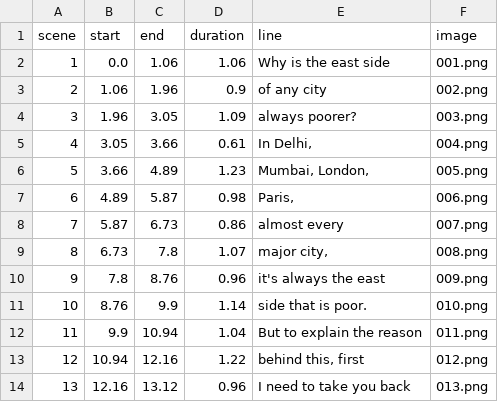
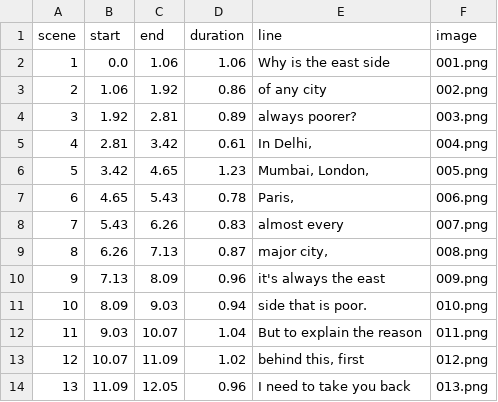
Before and after one commit to kartikeym236-art/Yuvraj-, a CSV file: projects/eastside/out/timeline.csv, drawn as a sheet; only a part is shown; the diff covers the shown part only.

```diff
--- a/projects/eastside/out/timeline.csv
+++ b/projects/eastside/out/timeline.csv
@@ -2,13 +2,13 @@ scene,start,end,duration,line,image
 1,0.0,1.06,1.06,Why is the east side,001.png
-2,1.06,1.96,0.9,of any city,002.png
-3,1.96,3.05,1.09,always poorer?,003.png
-4,3.05,3.66,0.61,"In Delhi,",004.png
-5,3.66,4.89,1.23,"Mumbai, London,",005.png
-6,4.89,5.87,0.98,"Paris,",006.png
-7,5.87,6.73,0.86,almost every,007.png
-8,6.73,7.8,1.07,"major city,",008.png
-9,7.8,8.76,0.96,it's always the east,009.png
-10,8.76,9.9,1.14,side that is poor.,010.png
-11,9.9,10.94,1.04,But to explain the reason,011.png
-12,10.94,12.16,1.22,"behind this, first",012.png
-13,12.16,13.12,0.96,I need to take you back,013.png
+2,1.06,1.92,0.86,of any city,002.png
+3,1.92,2.81,0.89,always poorer?,003.png
+4,2.81,3.42,0.61,"In Delhi,",004.png
+5,3.42,4.65,1.23,"Mumbai, London,",005.png
+6,4.65,5.43,0.78,"Paris,",006.png
+7,5.43,6.26,0.83,almost every,007.png
+8,6.26,7.13,0.87,"major city,",008.png
+9,7.13,8.09,0.96,it's always the east,009.png
+10,8.09,9.03,0.94,side that is poor.,010.png
+11,9.03,10.07,1.04,But to explain the reason,011.png
+12,10.07,11.09,1.02,"behind this, first",012.png
+13,11.09,12.05,0.96,I need to take you back,013.png
```
Also changed, not shown: 148 edited cells elsewhere in this file, 6 other files.
